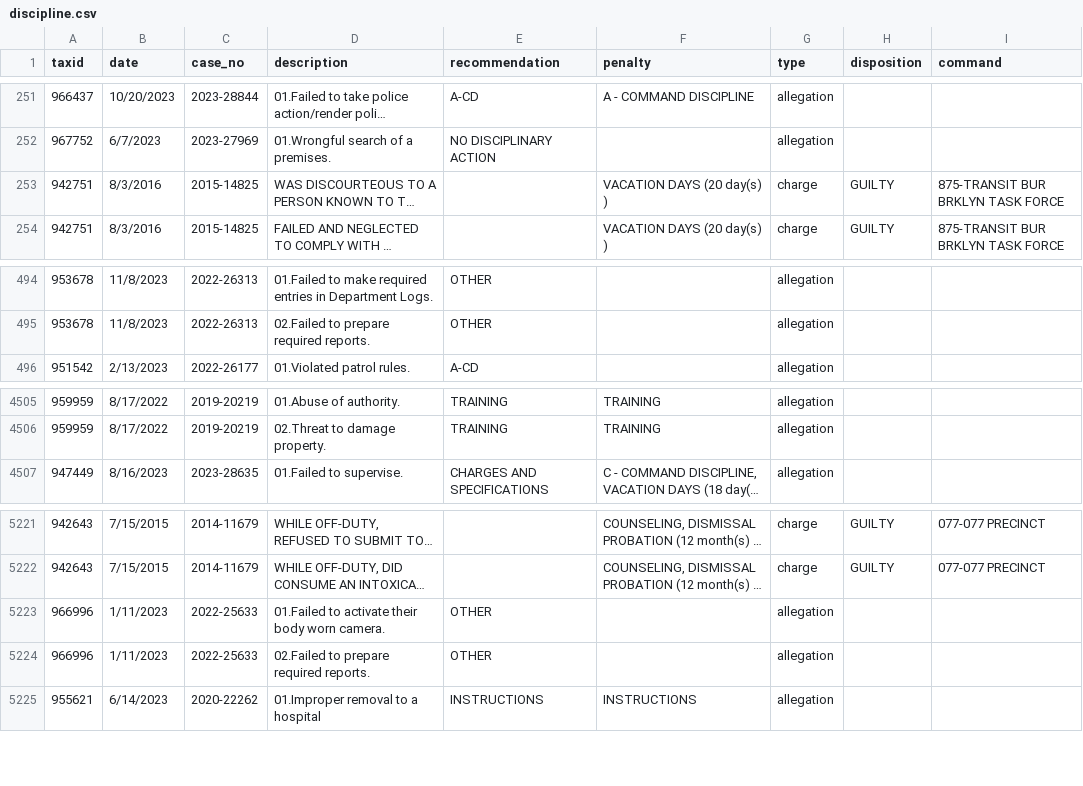
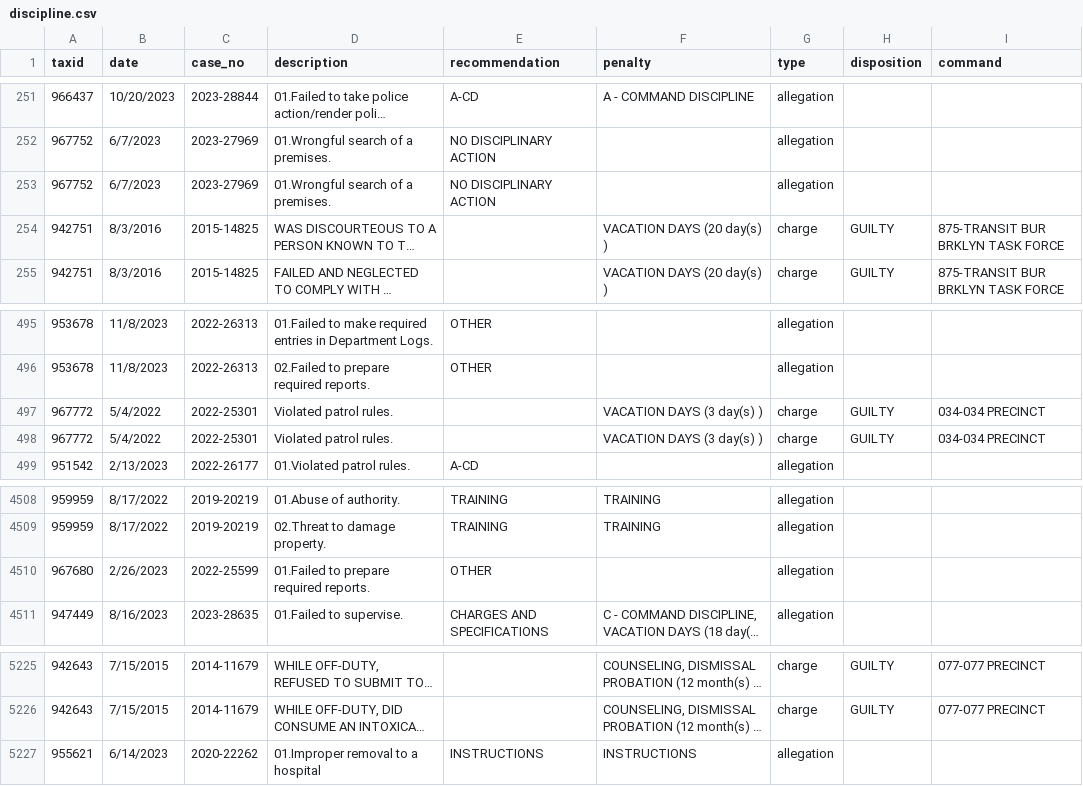
Before and after one commit to gh-islg/nypd-officer-profiles, a CSV file: discipline.csv, drawn as a sheet; only a part is shown, gaps mark what is left out; long unchanged cells end in …; removed rows and columns are numbered as before the commit, all else as after; the diff names each change by its address in the sheet, - before the commit and + after, or states it on an @@ line.

```diff
--- a/discipline.csv
+++ b/discipline.csv
+row 253: 967752 | 6/7/2023 | 2023-27969 | 01.Wrongful search of a premises. | NO DISCIPLINARY ACTION |  | allegation
+row 497: 967772 | 5/4/2022 | 2022-25301 | Violated patrol rules. |  | VACATION DAYS (3 day(s) ) | charge | GUILTY | 034-034 PRECINCT
+row 498: 967772 | 5/4/2022 | 2022-25301 | Violated patrol rules. |  | VACATION DAYS (3 day(s) ) | charge | GUILTY | 034-034 PRECINCT
+row 4510: 967680 | 2/26/2023 | 2022-25599 | 01.Failed to prepare required reports. | OTHER |  | allegation
-row 5223: 966996 | 1/11/2023 | 2022-25633 | 01.Failed to activate their body worn camera. | OTHER |  | allegation
-row 5224: 966996 | 1/11/2023 | 2022-25633 | 02.Failed to prepare required reports. | OTHER |  | allegation
```
Also changed, not shown: 27 other files.
